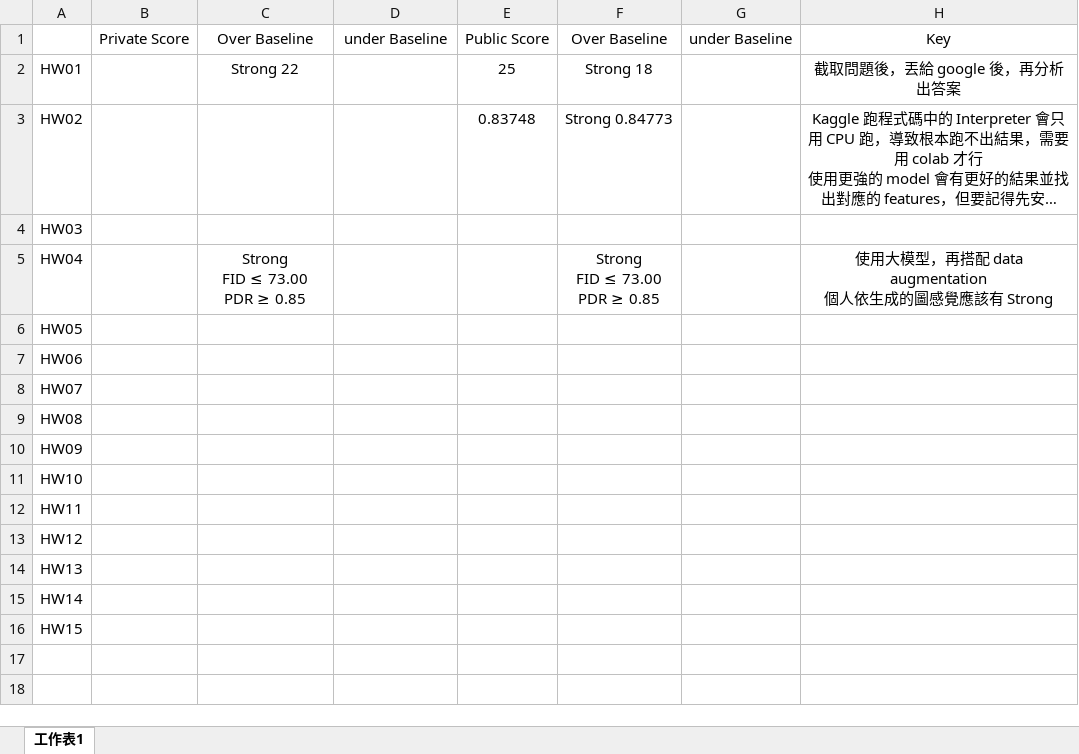
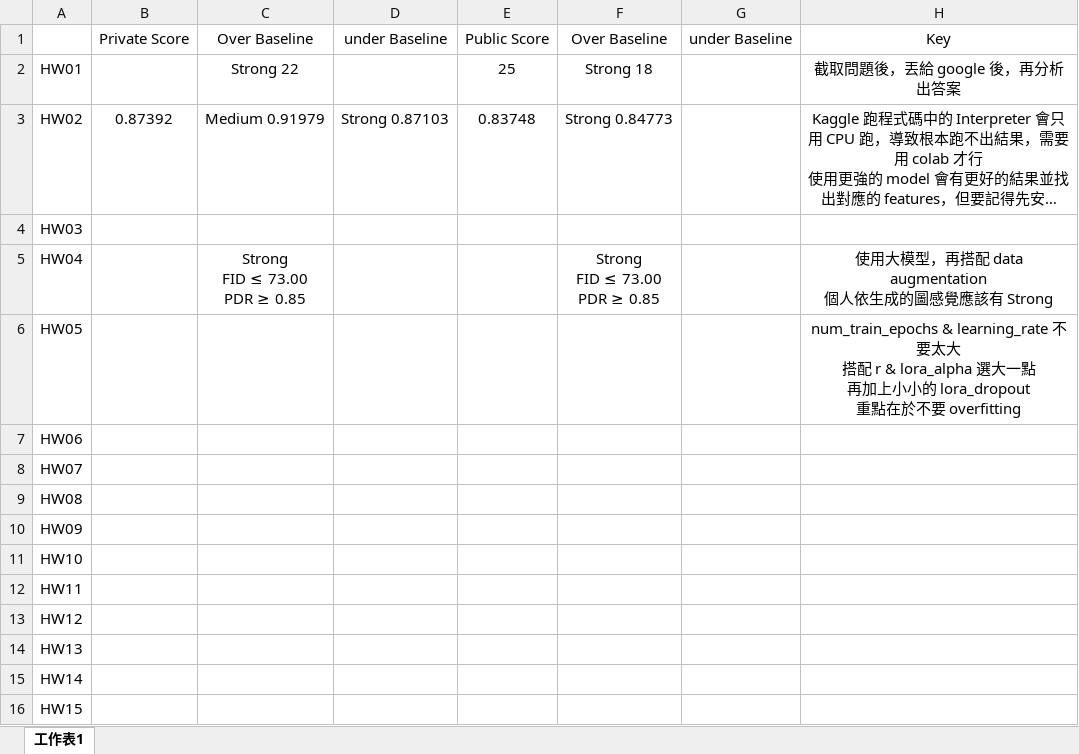
Before and after one commit to z-Wind/ML, an Excel workbook: ML2025Spring/最終分數.xlsx, sheet 工作表1, drawn as a sheet; long unchanged cells end in …; values as stored, in another font and other column widths than the file's, no borders; ↵ is a line break in a cell; the diff names each change by its address in the sheet, - before the commit and + after, or states it on an @@ line.

Commit message:
upload ML2025Spring HW05

```diff
--- a/ML2025Spring/最終分數.xlsx (sheet 工作表1)
+++ b/ML2025Spring/最終分數.xlsx (sheet 工作表1)
-B3: (empty)
+B3: 0.87392
-C3: (empty)
+C3: Medium 0.91979
-D3: (empty)
+D3: Strong 0.87103
-H6: (empty)
+H6: num_train_epochs & learning_rate 不要太大 ↵ 搭配 r & lora_alpha 選大一點 ↵ 再加上小小的 lora_dropout ↵ 重點在於不要 overfitting
```
Also changed, not shown: 4 other files.
